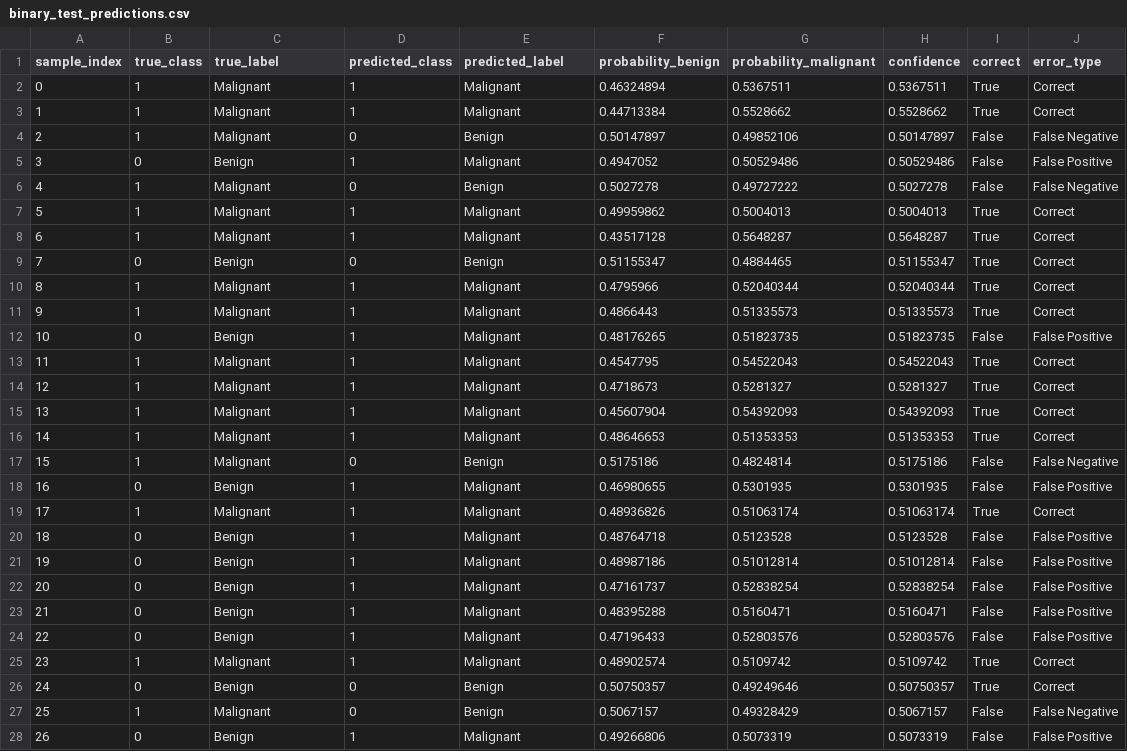
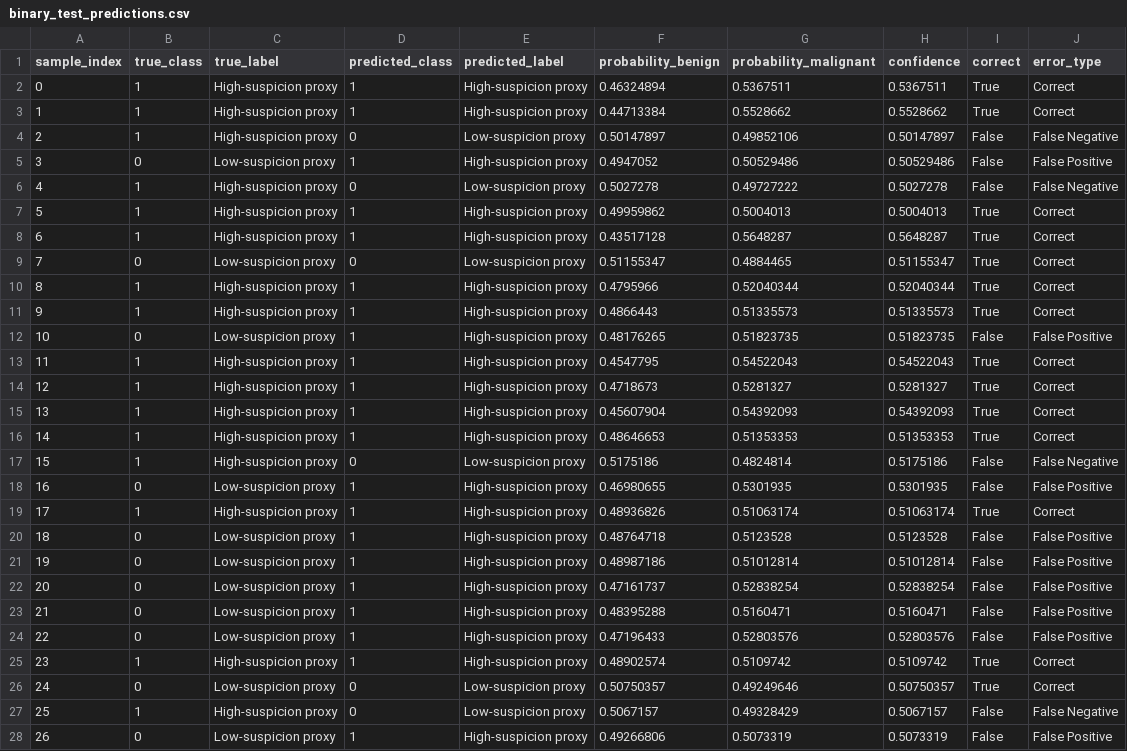
Before and after one commit to karthikaxiom/QCNN_Thyroid_Paper_Reproduction, a CSV file: 07_Results/phase16_binary_qucnet_evaluation/binary_test_predictions.csv, drawn as a sheet; only a part is shown; the diff covers the shown part only.

Commit message:
Clarify TI-RADS-derived proxy labels and remove unsupported clinical claims

```diff
--- a/07_Results/phase16_binary_qucnet_evaluation/binary_test_predictions.csv
+++ b/07_Results/phase16_binary_qucnet_evaluation/binary_test_predictions.csv
@@ -1,28 +1,28 @@
 sample_index,true_class,true_label,predicted_class,predicted_label,probability_benign,probability_malignant,confidence,correct,error_type
-0,1,Malignant,1,Malignant,0.46324894,0.5367511,0.5367511,True,Correct
-1,1,Malignant,1,Malignant,0.44713384,0.5528662,0.5528662,True,Correct
-2,1,Malignant,0,Benign,0.50147897,0.49852106,0.50147897,False,False Negative
-3,0,Benign,1,Malignant,0.4947052,0.50529486,0.50529486,False,False Positive
-4,1,Malignant,0,Benign,0.5027278,0.49727222,0.5027278,False,False Negative
-5,1,Malignant,1,Malignant,0.49959862,0.5004013,0.5004013,True,Correct
-6,1,Malignant,1,Malignant,0.43517128,0.5648287,0.5648287,True,Correct
-7,0,Benign,0,Benign,0.51155347,0.4884465,0.51155347,True,Correct
-8,1,Malignant,1,Malignant,0.4795966,0.52040344,0.52040344,True,Correct
-9,1,Malignant,1,Malignant,0.4866443,0.51335573,0.51335573,True,Correct
-10,0,Benign,1,Malignant,0.48176265,0.51823735,0.51823735,False,False Positive
-11,1,Malignant,1,Malignant,0.4547795,0.54522043,0.54522043,True,Correct
-12,1,Malignant,1,Malignant,0.4718673,0.5281327,0.5281327,True,Correct
-13,1,Malignant,1,Malignant,0.45607904,0.54392093,0.54392093,True,Correct
-14,1,Malignant,1,Malignant,0.48646653,0.51353353,0.51353353,True,Correct
-15,1,Malignant,0,Benign,0.5175186,0.4824814,0.5175186,False,False Negative
-16,0,Benign,1,Malignant,0.46980655,0.5301935,0.5301935,False,False Positive
-17,1,Malignant,1,Malignant,0.48936826,0.51063174,0.51063174,True,Correct
-18,0,Benign,1,Malignant,0.48764718,0.5123528,0.5123528,False,False Positive
-19,0,Benign,1,Malignant,0.48987186,0.51012814,0.51012814,False,False Positive
-20,0,Benign,1,Malignant,0.47161737,0.52838254,0.52838254,False,False Positive
-21,0,Benign,1,Malignant,0.48395288,0.5160471,0.5160471,False,False Positive
-22,0,Benign,1,Malignant,0.47196433,0.52803576,0.52803576,False,False Positive
-23,1,Malignant,1,Malignant,0.48902574,0.5109742,0.5109742,True,Correct
-24,0,Benign,0,Benign,0.50750357,0.49249646,0.50750357,True,Correct
-25,1,Malignant,0,Benign,0.5067157,0.49328429,0.5067157,False,False Negative
-26,0,Benign,1,Malignant,0.49266806,0.5073319,0.5073319,False,False Positive
+0,1,High-suspicion proxy,1,High-suspicion proxy,0.46324894,0.5367511,0.5367511,True,Correct
+1,1,High-suspicion proxy,1,High-suspicion proxy,0.44713384,0.5528662,0.5528662,True,Correct
+2,1,High-suspicion proxy,0,Low-suspicion proxy,0.50147897,0.49852106,0.50147897,False,False Negative
+3,0,Low-suspicion proxy,1,High-suspicion proxy,0.4947052,0.50529486,0.50529486,False,False Positive
+4,1,High-suspicion proxy,0,Low-suspicion proxy,0.5027278,0.49727222,0.5027278,False,False Negative
+5,1,High-suspicion proxy,1,High-suspicion proxy,0.49959862,0.5004013,0.5004013,True,Correct
+6,1,High-suspicion proxy,1,High-suspicion proxy,0.43517128,0.5648287,0.5648287,True,Correct
+7,0,Low-suspicion proxy,0,Low-suspicion proxy,0.51155347,0.4884465,0.51155347,True,Correct
+8,1,High-suspicion proxy,1,High-suspicion proxy,0.4795966,0.52040344,0.52040344,True,Correct
+9,1,High-suspicion proxy,1,High-suspicion proxy,0.4866443,0.51335573,0.51335573,True,Correct
+10,0,Low-suspicion proxy,1,High-suspicion proxy,0.48176265,0.51823735,0.51823735,False,False Positive
+11,1,High-suspicion proxy,1,High-suspicion proxy,0.4547795,0.54522043,0.54522043,True,Correct
+12,1,High-suspicion proxy,1,High-suspicion proxy,0.4718673,0.5281327,0.5281327,True,Correct
+13,1,High-suspicion proxy,1,High-suspicion proxy,0.45607904,0.54392093,0.54392093,True,Correct
+14,1,High-suspicion proxy,1,High-suspicion proxy,0.48646653,0.51353353,0.51353353,True,Correct
+15,1,High-suspicion proxy,0,Low-suspicion proxy,0.5175186,0.4824814,0.5175186,False,False Negative
+16,0,Low-suspicion proxy,1,High-suspicion proxy,0.46980655,0.5301935,0.5301935,False,False Positive
+17,1,High-suspicion proxy,1,High-suspicion proxy,0.48936826,0.51063174,0.51063174,True,Correct
+18,0,Low-suspicion proxy,1,High-suspicion proxy,0.48764718,0.5123528,0.5123528,False,False Positive
+19,0,Low-suspicion proxy,1,High-suspicion proxy,0.48987186,0.51012814,0.51012814,False,False Positive
+20,0,Low-suspicion proxy,1,High-suspicion proxy,0.47161737,0.52838254,0.52838254,False,False Positive
+21,0,Low-suspicion proxy,1,High-suspicion proxy,0.48395288,0.5160471,0.5160471,False,False Positive
+22,0,Low-suspicion proxy,1,High-suspicion proxy,0.47196433,0.52803576,0.52803576,False,False Positive
+23,1,High-suspicion proxy,1,High-suspicion proxy,0.48902574,0.5109742,0.5109742,True,Correct
+24,0,Low-suspicion proxy,0,Low-suspicion proxy,0.50750357,0.49249646,0.50750357,True,Correct
+25,1,High-suspicion proxy,0,Low-suspicion proxy,0.5067157,0.49328429,0.5067157,False,False Negative
+26,0,Low-suspicion proxy,1,High-suspicion proxy,0.49266806,0.5073319,0.5073319,False,False Positive
```
Also changed, not shown: 86 edited cells elsewhere in this file, 07_Results/phase15_final_research_evaluation/verified_performance_summary.csv, 07_Results/phase16_binary_qucnet_evaluation/binary_classification_report.csv, 20 other files.
